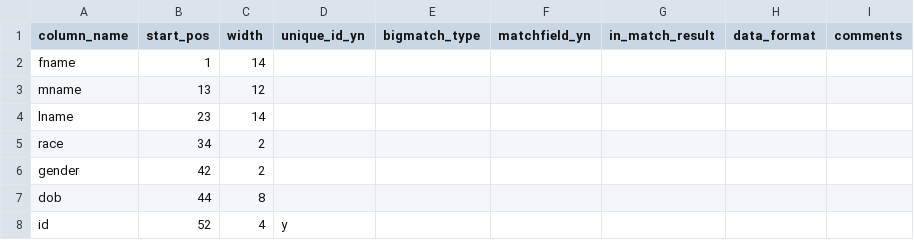
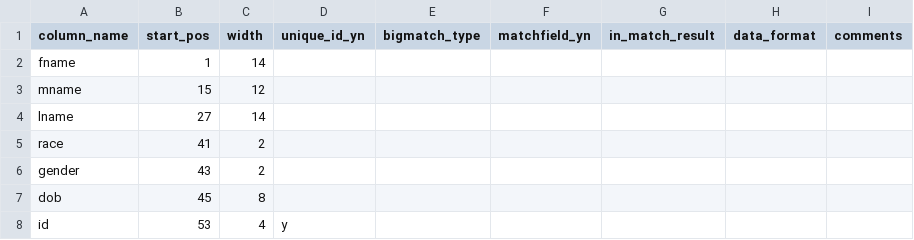
Before and after one commit to ofergold/bigmatch_utilities, a CSV file: samplefiles/gs/sample_fixed_width.dict.csv, drawn as a sheet.

```diff
--- a/samplefiles/gs/sample_fixed_width.dict.csv
+++ b/samplefiles/gs/sample_fixed_width.dict.csv
@@ -2,7 +2,7 @@ column_name,start_pos,width,unique_id_yn,bigmatch_type,matchfield_yn,in_match_re
 fname,1,14,,,,,,
-mname,13,12,,,,,,
-lname,23,14,,,,,,
-race,34,2,,,,,,
-gender,42,2,,,,,,
-dob,44,8,,,,,,
-id,52,4,y,,,,,
+mname,15,12,,,,,,
+lname,27,14,,,,,,
+race,41,2,,,,,,
+gender,43,2,,,,,,
+dob,45,8,,,,,,
+id,53,4,y,,,,,
```
Also changed, not shown: 5 other files.
